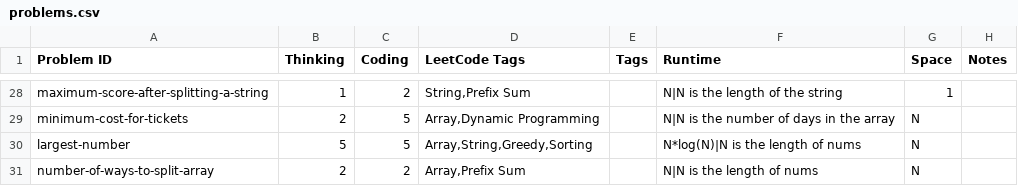
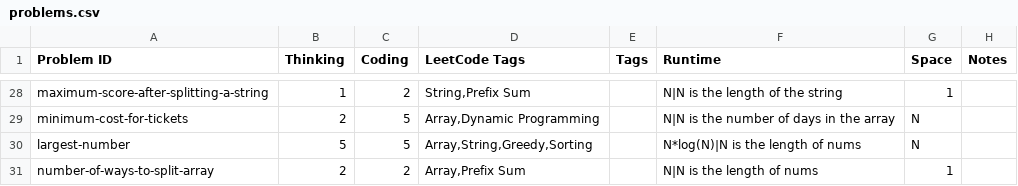
Before and after one commit to charleslien/leetcode, a CSV file: public/problems.csv, drawn as a sheet; only a part is shown, gaps mark what is left out.

Commit message:
Update problems.csv

```diff
--- a/public/problems.csv
+++ b/public/problems.csv
@@ -30,2 +30,2 @@ minimum-cost-for-tickets,2,5,"Array,Dynamic Programming","","N|N is the number o
 largest-number,5,5,"Array,String,Greedy,Sorting","",N*log(N)|N is the length of nums,N,
-number-of-ways-to-split-array,2,2,"Array,Prefix Sum","",N|N is the length of nums,N,
+number-of-ways-to-split-array,2,2,"Array,Prefix Sum","",N|N is the length of nums,1,
```
